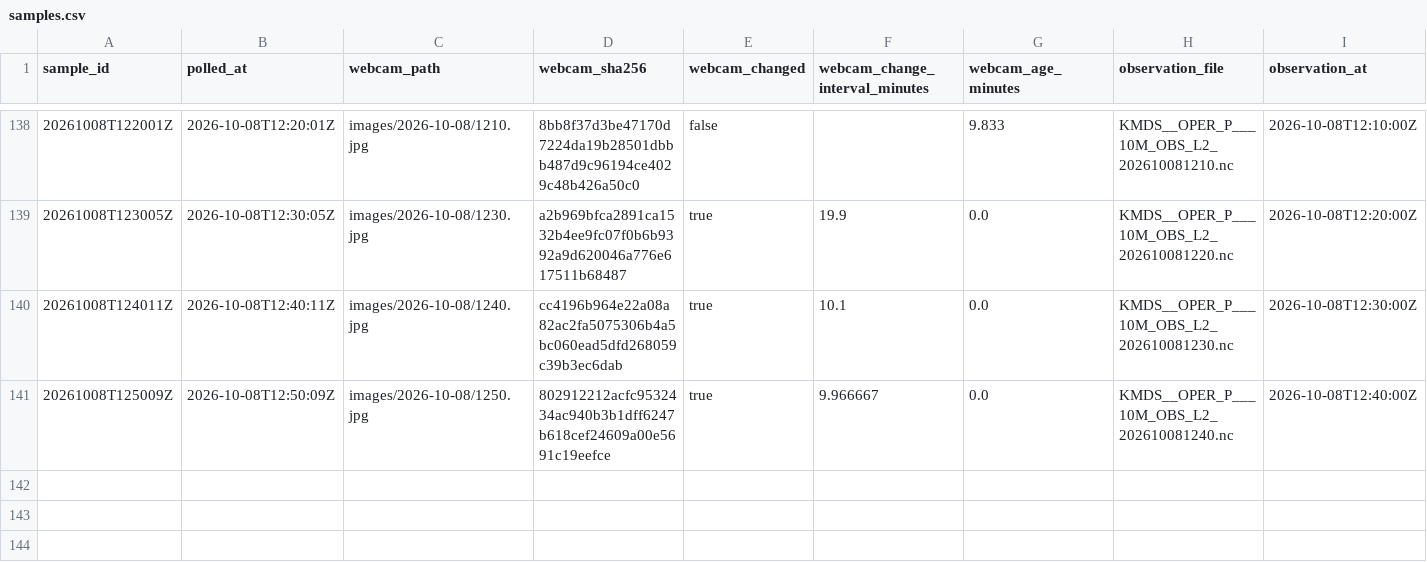
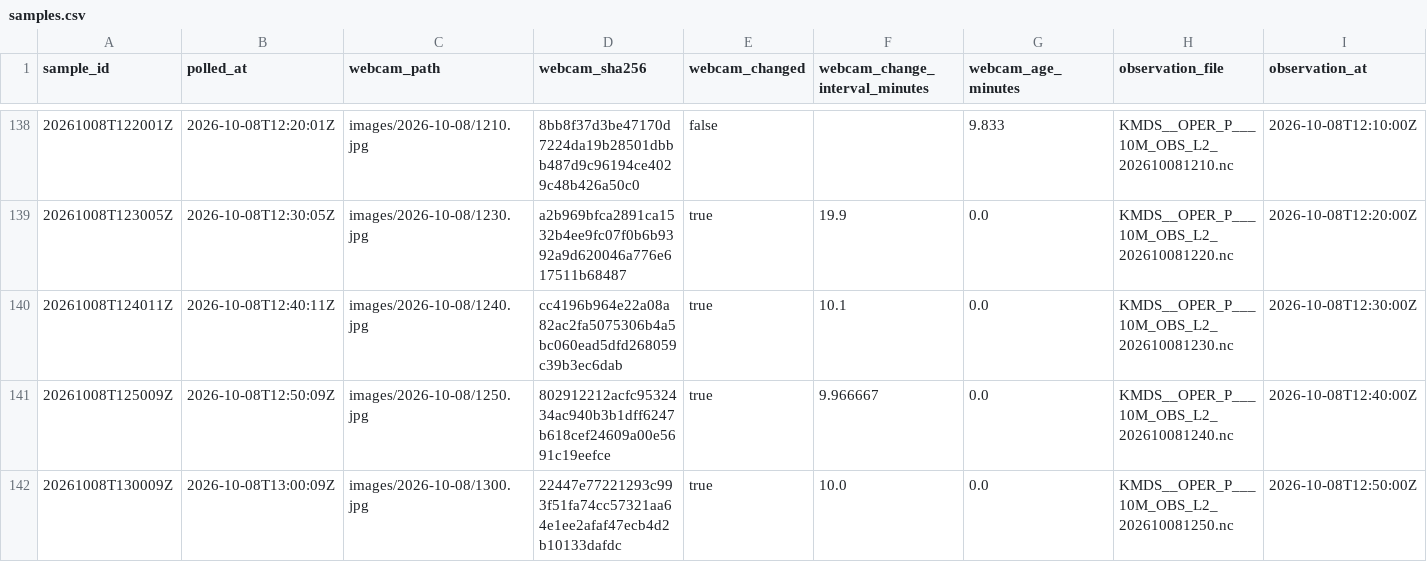
Before and after one commit to mathijshenquet/motregen, a CSV file: tools/skywatch/data/samples.csv, drawn as a sheet; only a part is shown, gaps mark what is left out; rows hold the shown columns only; the diff names each change by its address in the sheet, - before the commit and + after, or states it on an @@ line.

```diff
--- a/tools/skywatch/data/samples.csv
+++ b/tools/skywatch/data/samples.csv
+row 142: 20261008T130009Z | 2026-10-08T13:00:09Z | images/2026-10-08/1300.jpg | 22447e77221293c993f51fa74cc57321aa64e1ee2afaf47ecb4d2b10133dafdc | true | 10.0 | 0.0 | KMDS__OPER_P___10M_OBS_L2_202610081250.nc | 2026-10-08T12:50:00Z
```
Also changed, not shown: 2 other files.
